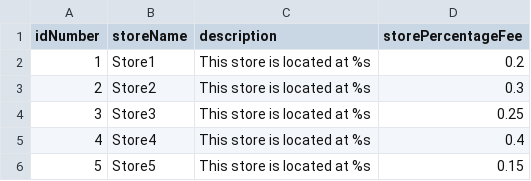
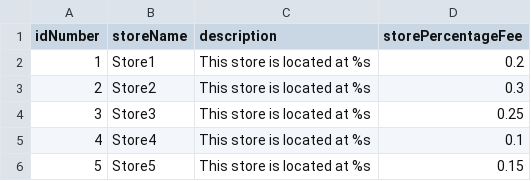
Before and after one commit to HeloisaBalzaretti/IslandTrader, a CSV file: csvFiles/stores.csv, drawn as a sheet.

```diff
--- a/csvFiles/stores.csv
+++ b/csvFiles/stores.csv
@@ -4,3 +4,3 @@ idNumber|storeName|description|storePercentageFee
 3|Store3|This store is located at %s|0.25
-4|Store4|This store is located at %s|0.4
+4|Store4|This store is located at %s|0.1
 5|Store5|This store is located at %s|0.15
```
Also changed, not shown: csvFiles/islands.csv, csvFiles/sailors.csv, 30 other files.
